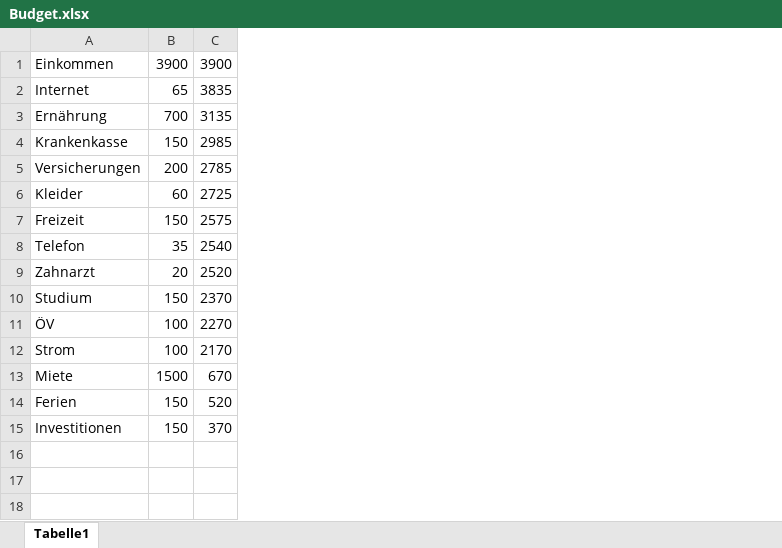
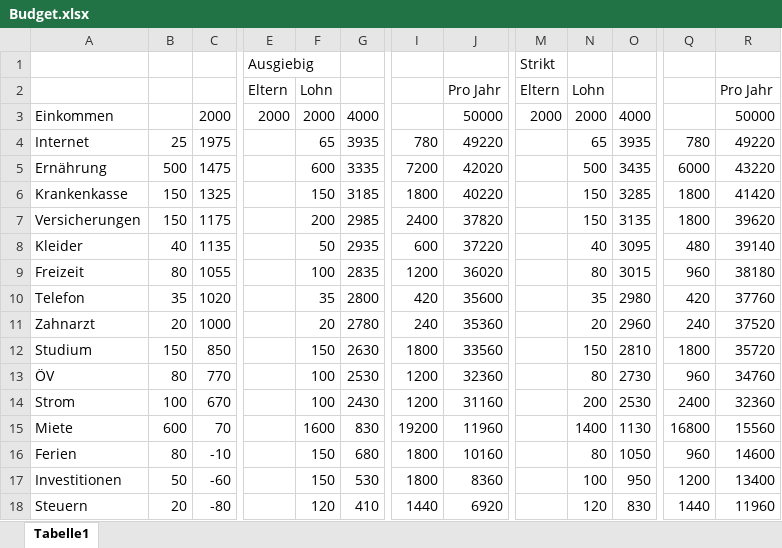
Before and after one commit to oli987654/Privat, an Excel workbook: Budget.xlsx, sheet Tabelle1, drawn as a sheet; only a part is shown, gaps mark what is left out; values as stored, in another font and other column widths than the file's, no borders; removed rows and columns are numbered as before the commit, all else as after; rows hold the shown columns only; the diff covers the shown part only; the diff names each change by its address in the sheet, - before the commit and + after, or states it on an @@ line.

```diff
--- a/Budget.xlsx (sheet Tabelle1)
+++ b/Budget.xlsx (sheet Tabelle1)
+column B, rows 4-17: 25 | 500 | 150 | 150 | 40 | 80 | 35 | 20 | 150 | 80 | 100 | 600 | 80 | 50
+column C, rows 3-17: 2000 | 1975 | 1475 | 1325 | 1175 | 1135 | 1055 | 1020 | 1000 | 850 | 770 | 670 | 70 | -10 | -60
+column E, row 3: 2000
-column C, rows 1-15: 3900 | 3835 | 3135 | 2985 | 2785 | 2725 | 2575 | 2540 | 2520 | 2370 | 2270 | 2170 | 670 | 520 | 370
+column G, rows 3-17: 4000 | 3935 | 3335 | 3185 | 2985 | 2935 | 2835 | 2800 | 2780 | 2630 | 2530 | 2430 | 830 | 680 | 530
+column I, rows 4-17: 780 | 7200 | 1800 | 2400 | 600 | 1200 | 420 | 240 | 1800 | 1200 | 1200 | 19200 | 1800 | 1800
+column J, rows 3-17: 50000 | 49220 | 42020 | 40220 | 37820 | 37220 | 36020 | 35600 | 35360 | 33560 | 32360 | 31160 | 11960 | 10160 | 8360
+column M, row 3: 2000
+column N, rows 3-17: 2000 | 65 | 500 | 150 | 150 | 40 | 80 | 35 | 20 | 150 | 80 | 200 | 1400 | 80 | 100
+column O, rows 3-17: 4000 | 3935 | 3435 | 3285 | 3135 | 3095 | 3015 | 2980 | 2960 | 2810 | 2730 | 2530 | 1130 | 1050 | 950
+column Q, rows 4-17: 780 | 6000 | 1800 | 1800 | 480 | 960 | 420 | 240 | 1800 | 960 | 2400 | 16800 | 960 | 1200
+column R, rows 3-17: 50000 | 49220 | 43220 | 41420 | 39620 | 39140 | 38180 | 37760 | 37520 | 35720 | 34760 | 32360 | 15560 | 14600 | 13400
+row 1:  |  |  | Ausgiebig |  |  |  |  | Strikt
+row 2:  |  |  | Eltern | Lohn |  |  | Pro Jahr | Eltern | Lohn |  |  | Pro Jahr
-F3: 3900
+F3: 2000
-F5: 700
+F5: 600
-F8: 60
+F8: 50
-F9: 150
+F9: 100
-F15: 1500
+F15: 1600
+row 18: Steuern | 20 | -80 |  | 120 | 410 | 1440 | 6920 |  | 120 | 830 | 1440 | 11960
```
Also changed, not shown: 5 added columns elsewhere in this sheet, Finanzen.xlsx, 9 other files.
